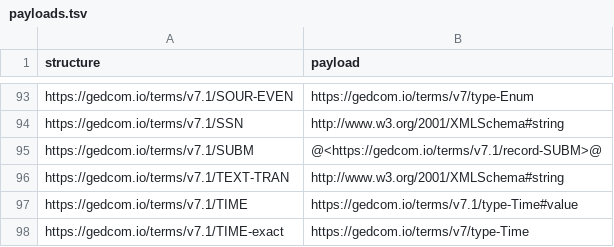
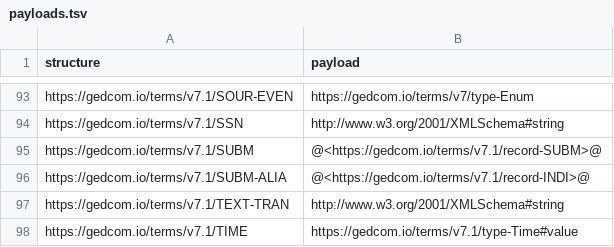
Before and after one commit to FamilySearch/GEDCOM, a TSV file: extracted-files/payloads.tsv, drawn as a sheet; only a part is shown, gaps mark what is left out; the shorter side is filled out with more unchanged rows.

```diff
--- a/extracted-files/payloads.tsv
+++ b/extracted-files/payloads.tsv
@@ -95,2 +95,3 @@ https://gedcom.io/terms/v7.1/SSN	http://www.w3.org/2001/XMLSchema#string
 https://gedcom.io/terms/v7.1/SUBM	@<https://gedcom.io/terms/v7.1/record-SUBM>@
+https://gedcom.io/terms/v7.1/SUBM-ALIA	@<https://gedcom.io/terms/v7.1/record-INDI>@
 https://gedcom.io/terms/v7.1/TEXT-TRAN	http://www.w3.org/2001/XMLSchema#string
```
Also changed, not shown: extracted-files/cardinalities.tsv, extracted-files/substructures.tsv, 5 other files.
